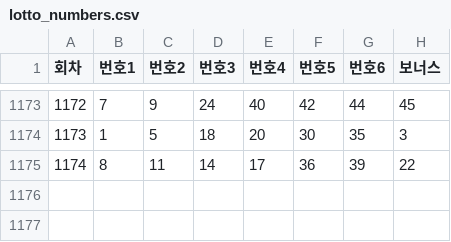
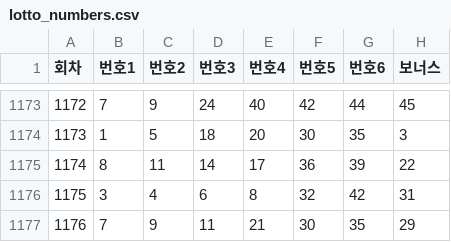
Before and after one commit to k-j-hyun/ai_x, a CSV file: ideanote/soloproject/funproject/backend/data/lotto_numbers.csv, drawn as a sheet; only a part is shown, gaps mark what is left out.

```diff
--- a/ideanote/soloproject/funproject/backend/data/lotto_numbers.csv
+++ b/ideanote/soloproject/funproject/backend/data/lotto_numbers.csv
@@ -1175 +1175,3 @@
 1174,8,11,14,17,36,39,22
+1175,3,4,6,8,32,42,31
+1176,7,9,11,21,30,35,29
```
Also changed, not shown: 21 other files.
